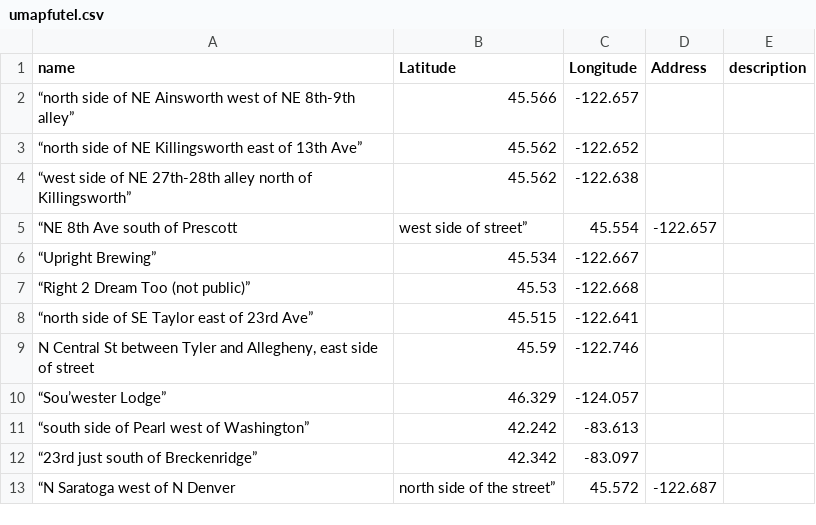
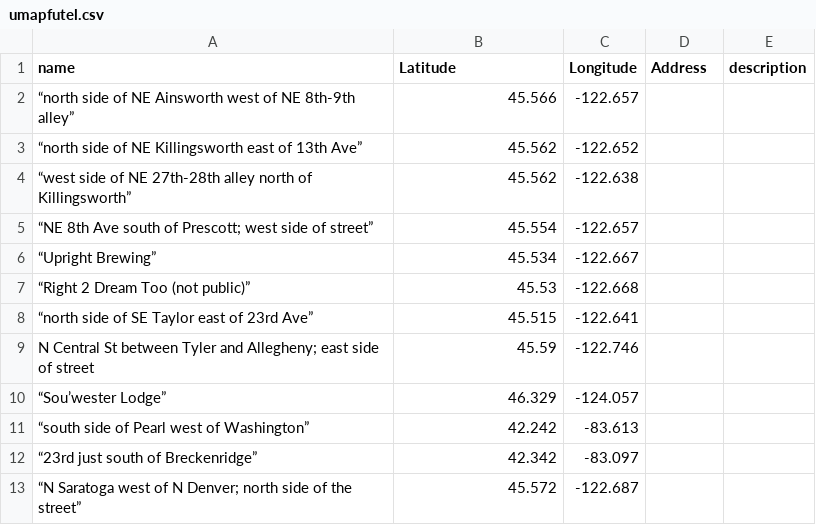
Before and after one commit to kra/futel, a CSV file: media/map/umapfutel.csv, drawn as a sheet.

Commit message:
update to umap csv

```diff
--- a/media/map/umapfutel.csv
+++ b/media/map/umapfutel.csv
@@ -4,3 +4,3 @@ name,Latitude,Longitude,Address,description
 “west side of NE 27th-28th alley north of Killingsworth”,45.562,-122.638,,
-“NE 8th Ave south of Prescott, west side of street”,45.554,-122.657,,
+“NE 8th Ave south of Prescott; west side of street”,45.554,-122.657,,
 “Upright Brewing”,45.534,-122.667,,
@@ -8,3 +8,3 @@ name,Latitude,Longitude,Address,description
 “north side of SE Taylor east of 23rd Ave”,45.515,-122.641,,
-"N Central St between Tyler and Allegheny, east side of street",45.59,-122.746,,
+"N Central St between Tyler and Allegheny; east side of street",45.59,-122.746,,
 “Sou’wester Lodge”,46.329,-124.057,,
@@ -12,2 +12,2 @@ name,Latitude,Longitude,Address,description
 “23rd just south of Breckenridge”,42.342,-83.097,,
-“N Saratoga west of N Denver, north side of the street”,45.572,-122.687,,
+“N Saratoga west of N Denver; north side of the street”,45.572,-122.687,,
```
